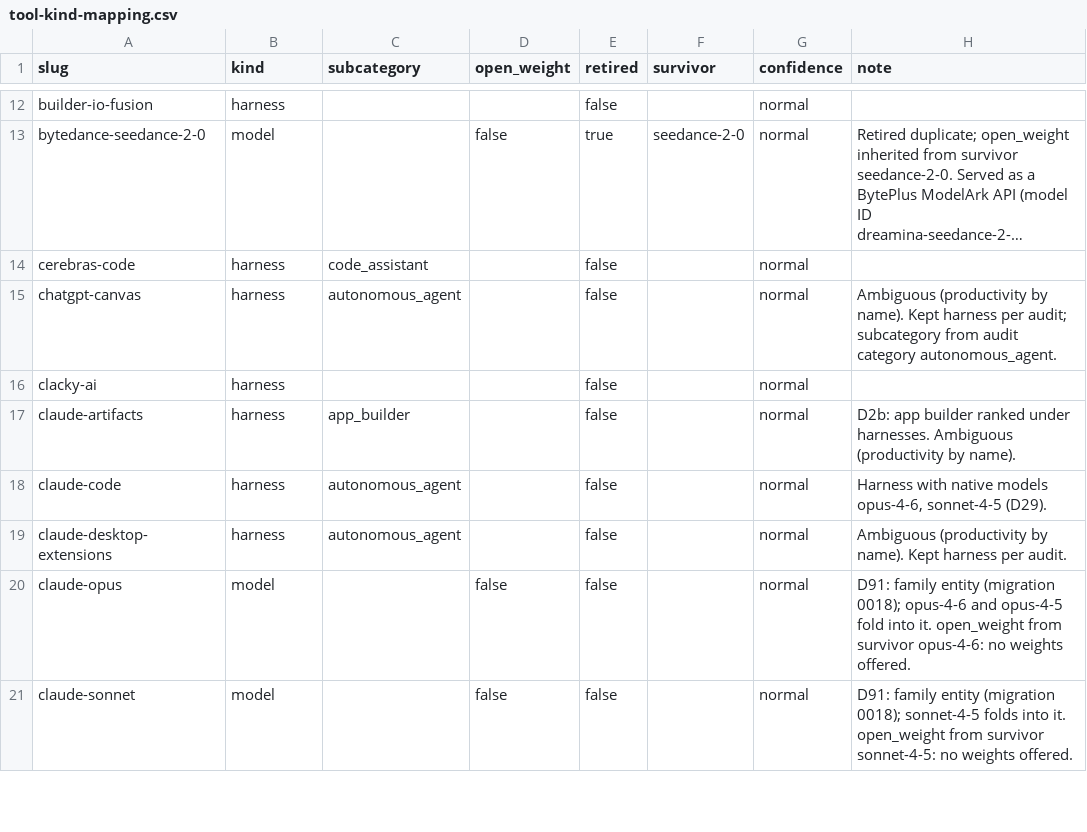
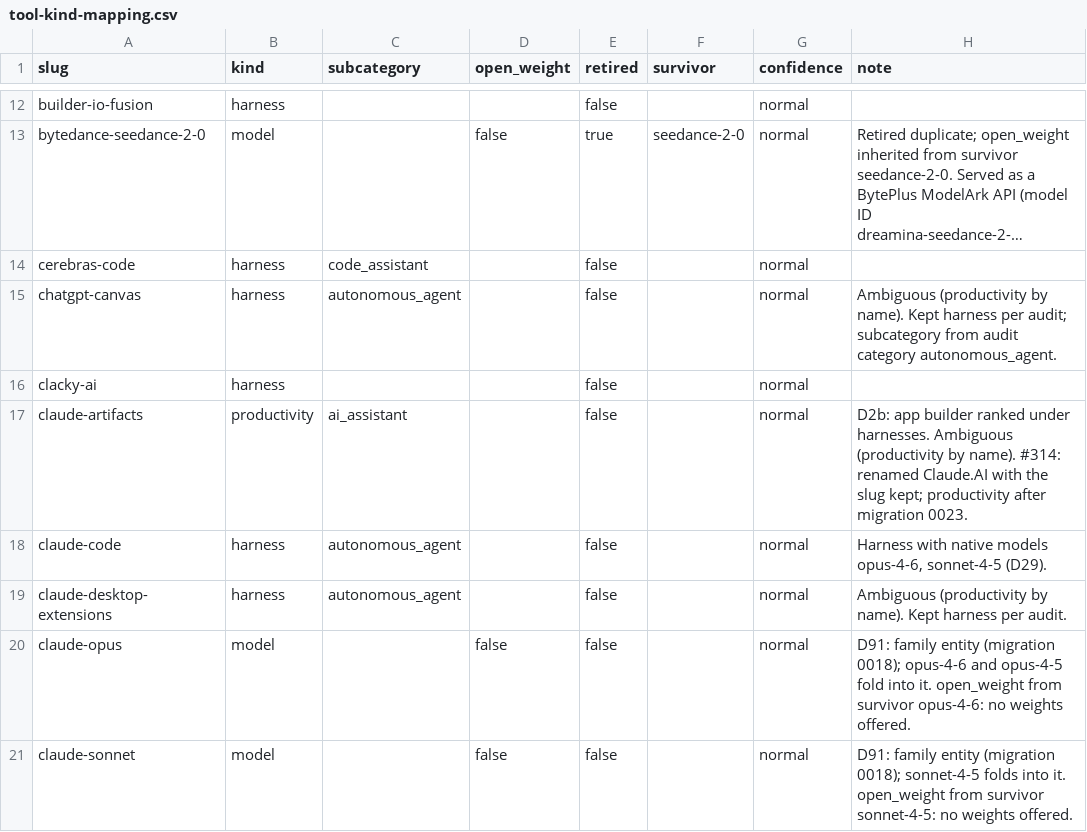
Before and after one commit to bobmatnyc/ai-power-rankings, a CSV file: docs/refresh/tool-kind-mapping.csv, drawn as a sheet; only a part is shown, gaps mark what is left out; long unchanged cells end in …; the diff covers the shown part only.

```diff
--- a/docs/refresh/tool-kind-mapping.csv
+++ b/docs/refresh/tool-kind-mapping.csv
@@ -16,3 +16,3 @@ chatgpt-canvas,harness,autonomous_agent,,false,,normal,Ambiguous (productivity b
 clacky-ai,harness,,,false,,normal,
-claude-artifacts,harness,app_builder,,false,,normal,D2b: app builder ranked under harnesses. Ambiguous (productivity by name).
+claude-artifacts,productivity,ai_assistant,,false,,normal,D2b: app builder ranked under harnesses. Ambiguous (productivity by name). #314: renamed Claude.AI with the slug kept; productivity after migration 0023.
 claude-code,harness,autonomous_agent,,false,,normal,"Harness with native models opus-4-6, sonnet-4-5 (D29)."
```
Also changed, not shown: 9 edited cells elsewhere in this file, 18 other files.
